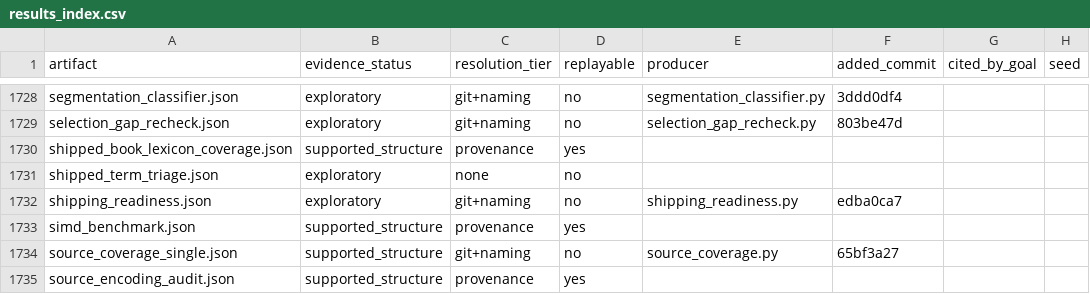
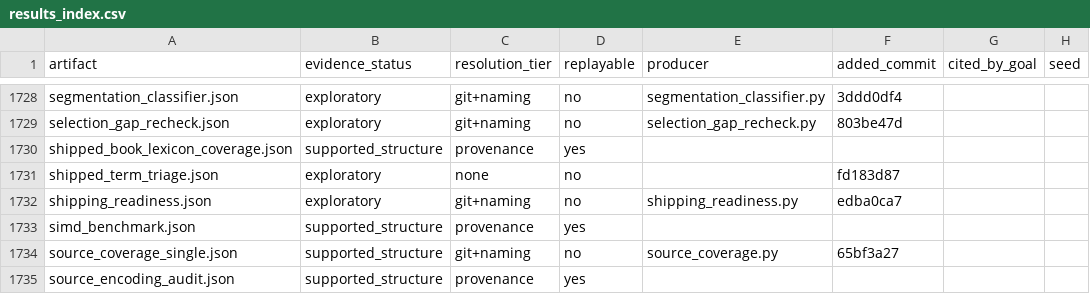
Before and after one commit to on22s/alexandria-audiobook2, a CSV file: results_index.csv, drawn as a sheet; only a part is shown, gaps mark what is left out; the diff names each change by its address in the sheet, - before the commit and + after, or states it on an @@ line.

```diff
--- a/results_index.csv
+++ b/results_index.csv
-F1731 (added_commit): (empty)
+F1731 (added_commit): fd183d87
```
